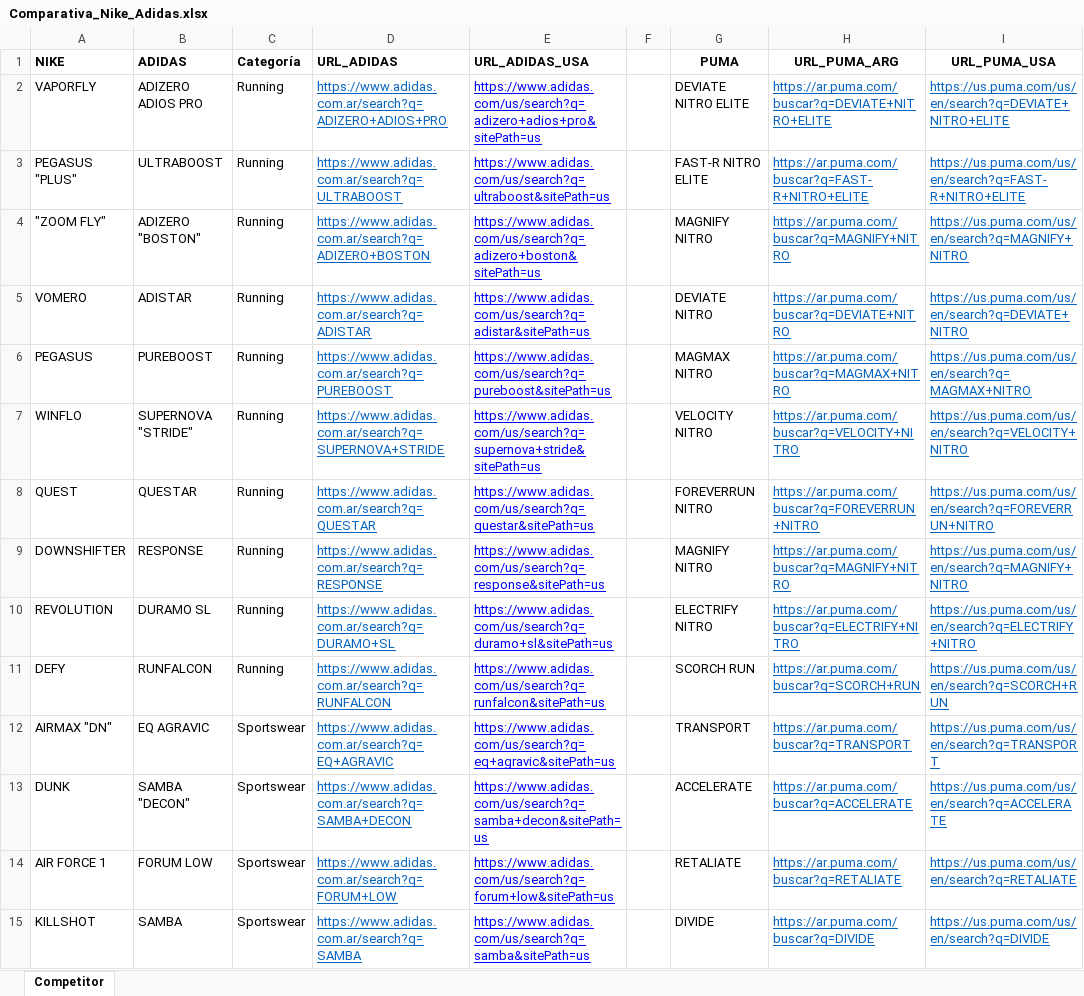
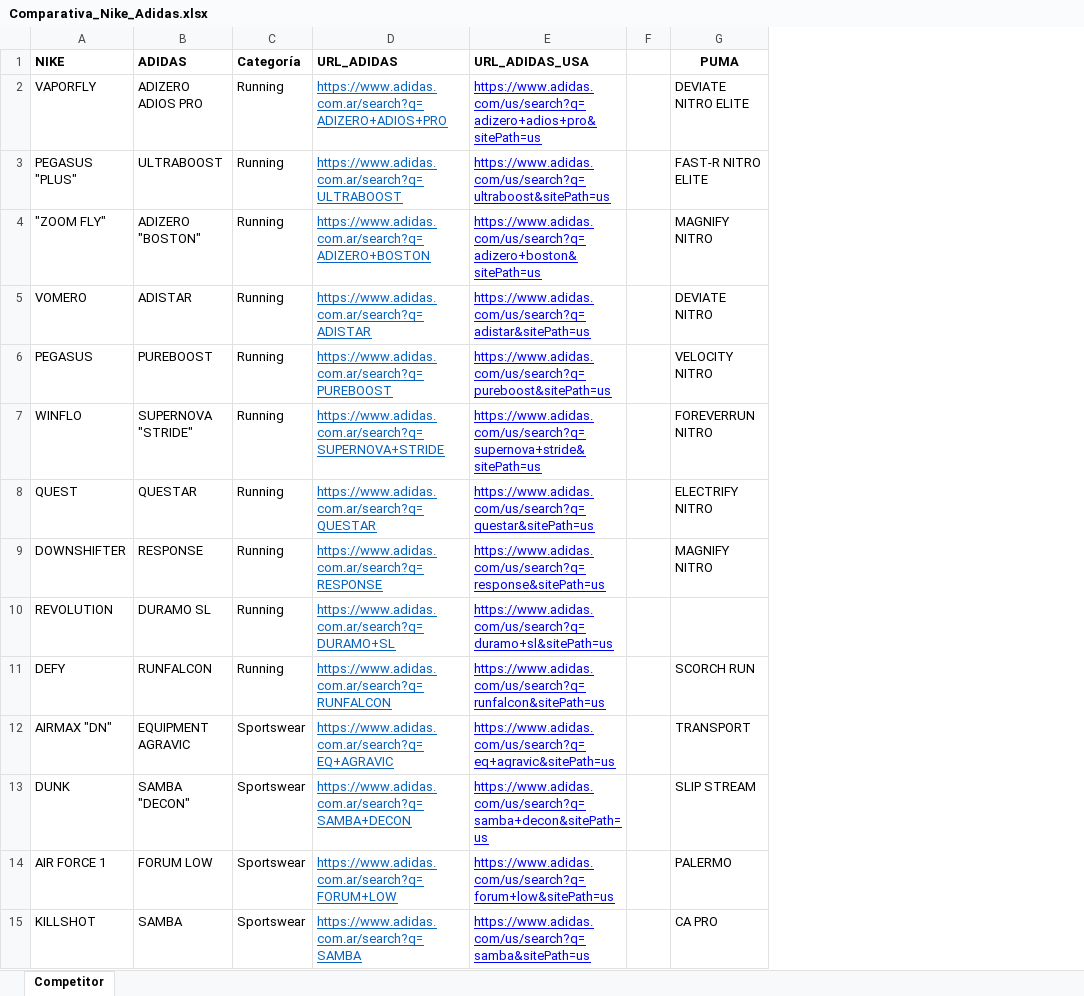
Before and after one commit to nicoacrespo04-wq/Nike_Scrapper_Final, an Excel workbook: Comparativa_Nike_Adidas.xlsx, sheet Competitor, drawn as a sheet; only a part is shown; values as stored, in another font and other column widths than the file's, no borders; the diff covers the shown part only; the diff names each change by its address in the sheet, - before the commit and + after, or states it on an @@ line.

```diff
--- a/Comparativa_Nike_Adidas.xlsx (sheet Competitor)
+++ b/Comparativa_Nike_Adidas.xlsx (sheet Competitor)
-column H (URL_PUMA_ARG), rows 2-15: https://ar.puma.com/buscar?q=DEVIATE+NITRO+ELITE | https://ar.puma.com/buscar?q=FAST-R+NITRO+ELITE | https://ar.puma.com/buscar?q=MAGNIFY+NITRO | https://ar.puma.com/buscar?q=DEVIATE+NITRO | https://ar.puma.com/buscar?q=MAGMAX+NITRO | https://ar.puma.com/buscar?q=VELOCITY+NITRO | https://ar.puma.com/buscar?q=FOREVERRUN+NITRO | https://ar.puma.com/buscar?q=MAGNIFY+NITRO | https://ar.puma.com/buscar?q=ELECTRIFY+NITRO | https://ar.puma.com/buscar?q=SCORCH+RUN | https://ar.puma.com/buscar?q=TRANSPORT | https://ar.puma.com/buscar?q=ACCELERATE | https://ar.puma.com/buscar?q=RETALIATE | https://ar.puma.com/buscar?q=DIVIDE
-column I (URL_PUMA_USA), rows 2-15: https://us.puma.com/us/en/search?q=DEVIATE+NITRO+ELITE | https://us.puma.com/us/en/search?q=FAST-R+NITRO+ELITE | https://us.puma.com/us/en/search?q=MAGNIFY+NITRO | https://us.puma.com/us/en/search?q=DEVIATE+NITRO | https://us.puma.com/us/en/search?q=MAGMAX+NITRO | https://us.puma.com/us/en/search?q=VELOCITY+NITRO | https://us.puma.com/us/en/search?q=FOREVERRUN+NITRO | https://us.puma.com/us/en/search?q=MAGNIFY+NITRO | https://us.puma.com/us/en/search?q=ELECTRIFY+NITRO | https://us.puma.com/us/en/search?q=SCORCH+RUN | https://us.puma.com/us/en/search?q=TRANSPORT | https://us.puma.com/us/en/search?q=ACCELERATE | https://us.puma.com/us/en/search?q=RETALIATE | https://us.puma.com/us/en/search?q=DIVIDE
-G6 (PUMA): MAGMAX NITRO
+G6 (PUMA): VELOCITY NITRO
-G7 (PUMA): VELOCITY NITRO
+G7 (PUMA): FOREVERRUN NITRO
-G8 (PUMA): FOREVERRUN NITRO
+G8 (PUMA): ELECTRIFY NITRO
-G10 (PUMA): ELECTRIFY NITRO
+G10 (PUMA): (empty)
-B12 (ADIDAS): EQ AGRAVIC
+B12 (ADIDAS): EQUIPMENT AGRAVIC
-G13 (PUMA): ACCELERATE
+G13 (PUMA): SLIP STREAM
-G14 (PUMA): RETALIATE
+G14 (PUMA): PALERMO
-G15 (PUMA): DIVIDE
+G15 (PUMA): CA PRO
```
Also changed, not shown: 12 removed rows and 9 edited cells elsewhere in this sheet, Links PLP Scrapping.xlsx, 32 other files.
